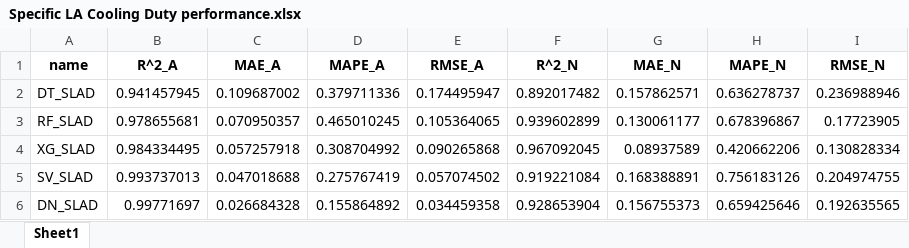
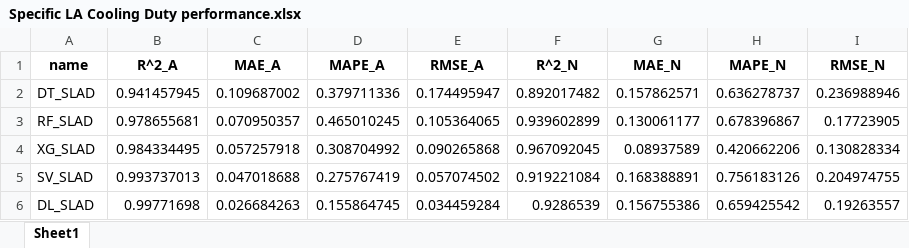
Before and after one commit to Kasra-Aliyon/Surrogate-Machine-Learning-CCS, an Excel workbook: Tables/Specific LA Cooling Duty performance.xlsx, sheet Sheet1, drawn as a sheet; values as stored, in another font and other column widths than the file's, no borders; removed rows and columns are numbered as before the commit, all else as after; the diff names each change by its address in the sheet, - before the commit and + after, or states it on an @@ line.

Commit message:
Reduced lines of code + data

```diff
--- a/Tables/Specific LA Cooling Duty performance.xlsx (sheet Sheet1)
+++ b/Tables/Specific LA Cooling Duty performance.xlsx (sheet Sheet1)
-row 6: DN_SLAD | 0.99771697 | 0.026684328 | 0.155864892 | 0.034459358 | 0.928653904 | 0.156755373 | 0.659425646 | 0.192635565
+row 6: DL_SLAD | 0.99771698 | 0.026684263 | 0.155864745 | 0.034459284 | 0.9286539 | 0.156755386 | 0.659425542 | 0.19263557
```
Also changed, not shown: Tables/Specific Condenser Duty performance.xlsx, Tables/Specific Reboiler Duty performance.xlsx, 17 other files.
